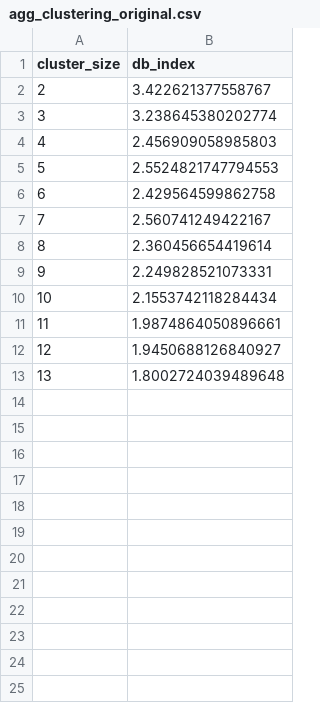
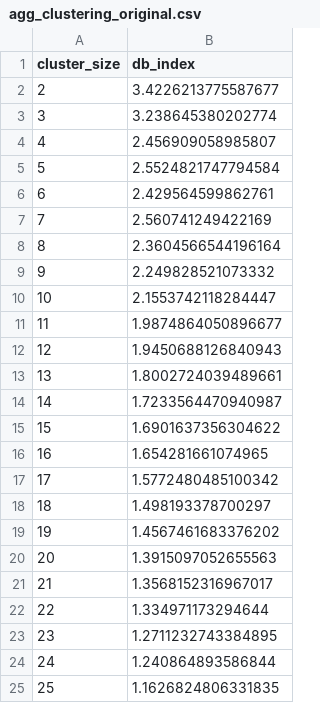
Before and after one commit to greati/covertype-data-analysis, a CSV file: results/agg_clustering_original.csv, drawn as a sheet.

```diff
--- a/results/agg_clustering_original.csv
+++ b/results/agg_clustering_original.csv
@@ -1,13 +1,25 @@
 cluster_size,db_index
-2,3.422621377558767
+2,3.4226213775587677
 3,3.238645380202774
-4,2.456909058985803
-5,2.5524821747794553
-6,2.429564599862758
-7,2.560741249422167
-8,2.360456654419614
-9,2.249828521073331
-10,2.1553742118284434
-11,1.9874864050896661
-12,1.9450688126840927
-13,1.8002724039489648
+4,2.456909058985807
+5,2.5524821747794584
+6,2.429564599862761
+7,2.560741249422169
+8,2.3604566544196164
+9,2.249828521073332
+10,2.1553742118284447
+11,1.9874864050896677
+12,1.9450688126840943
+13,1.8002724039489661
+14,1.7233564470940987
+15,1.6901637356304622
+16,1.654281661074965
+17,1.5772480485100342
+18,1.498193378700297
+19,1.4567461683376202
+20,1.3915097052655563
+21,1.3568152316967017
+22,1.334971173294644
+23,1.2711232743384895
+24,1.240864893586844
+25,1.1626824806331835
```
Also changed, not shown: results/agg_clustering_lda.csv, 25 other files.
